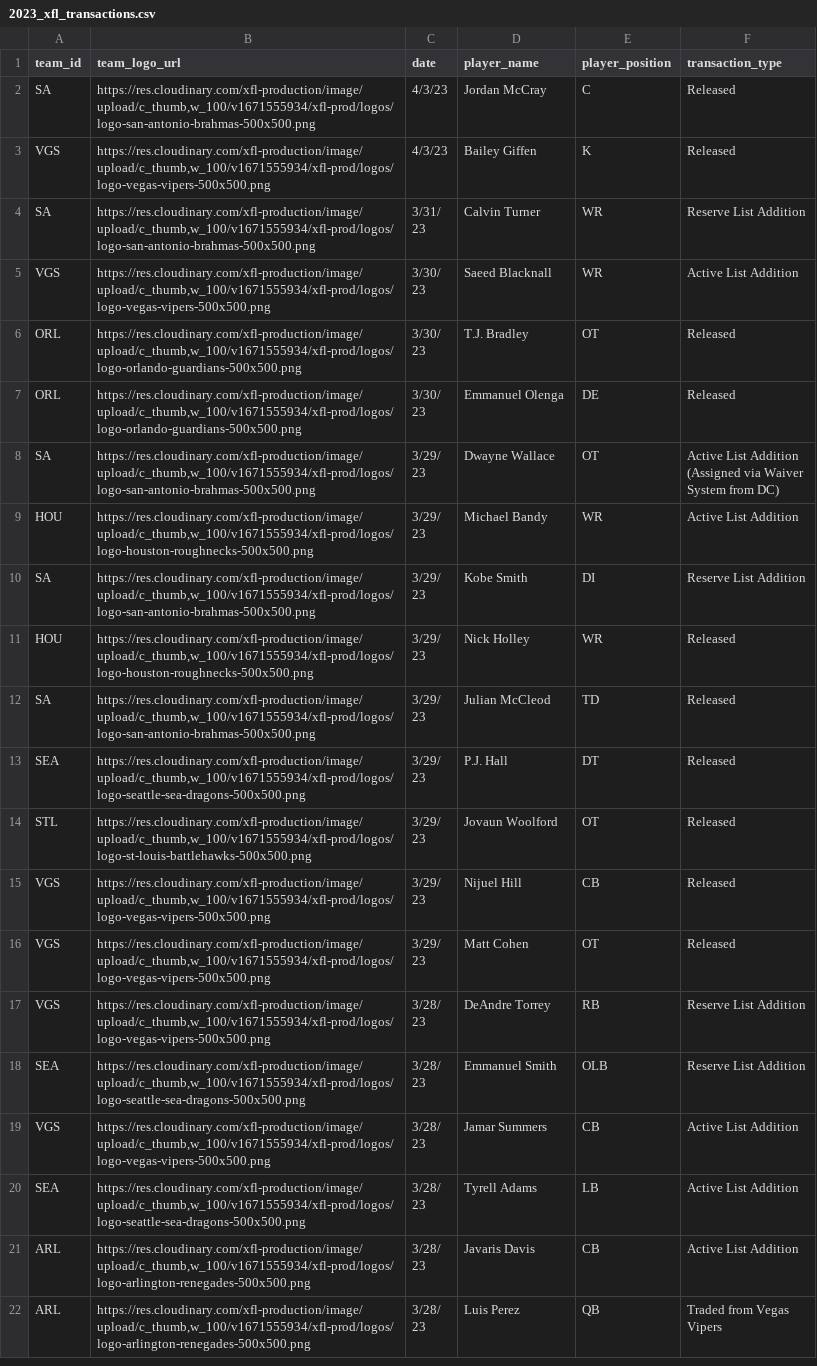
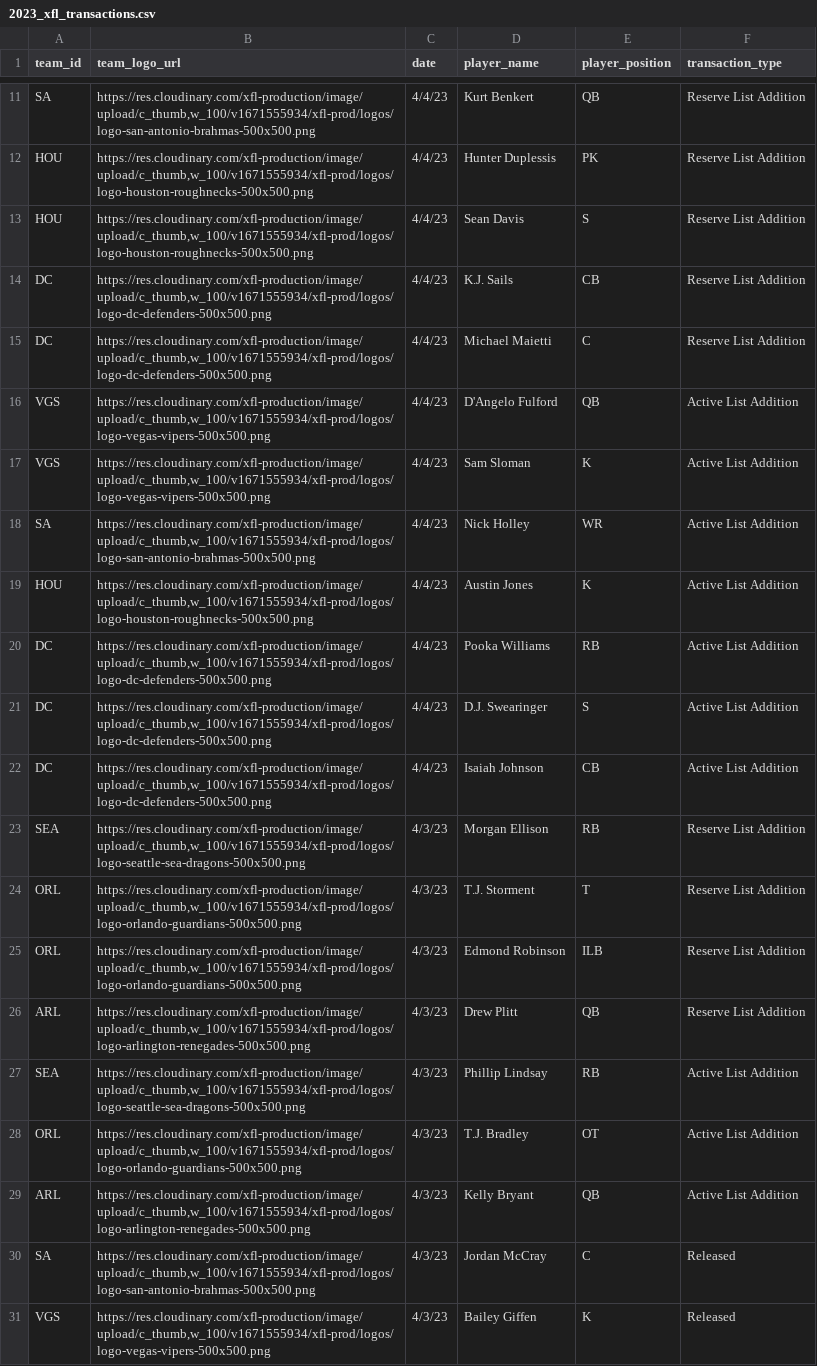
Before and after one commit to armstjc/xfl-2023-data-repository, a CSV file: player_info/transactions/2023_xfl_transactions.csv, drawn as a sheet; only a part is shown, gaps mark what is left out; the shorter side is filled out with more unchanged rows; the diff covers the shown part only; the diff names each change by its address in the sheet, - before the commit and + after, or states it on an @@ line.

```diff
--- a/player_info/transactions/2023_xfl_transactions.csv
+++ b/player_info/transactions/2023_xfl_transactions.csv
+row 11: SA | https://res.cloudinary.com/xfl-production/image/upload/c_thumb,w_100/v1671555934/xfl-prod/logos/logo-san-antonio-brahmas-500x500.png | 4/4/23 | Kurt Benkert | QB | Reserve List Addition
+row 12: HOU | https://res.cloudinary.com/xfl-production/image/upload/c_thumb,w_100/v1671555934/xfl-prod/logos/logo-houston-roughnecks-500x500.png | 4/4/23 | Hunter Duplessis | PK | Reserve List Addition
+row 13: HOU | https://res.cloudinary.com/xfl-production/image/upload/c_thumb,w_100/v1671555934/xfl-prod/logos/logo-houston-roughnecks-500x500.png | 4/4/23 | Sean Davis | S | Reserve List Addition
+row 14: DC | https://res.cloudinary.com/xfl-production/image/upload/c_thumb,w_100/v1671555934/xfl-prod/logos/logo-dc-defenders-500x500.png | 4/4/23 | K.J. Sails | CB | Reserve List Addition
+row 15: DC | https://res.cloudinary.com/xfl-production/image/upload/c_thumb,w_100/v1671555934/xfl-prod/logos/logo-dc-defenders-500x500.png | 4/4/23 | Michael Maietti | C | Reserve List Addition
+row 16: VGS | https://res.cloudinary.com/xfl-production/image/upload/c_thumb,w_100/v1671555934/xfl-prod/logos/logo-vegas-vipers-500x500.png | 4/4/23 | D'Angelo Fulford | QB | Active List Addition
+row 17: VGS | https://res.cloudinary.com/xfl-production/image/upload/c_thumb,w_100/v1671555934/xfl-prod/logos/logo-vegas-vipers-500x500.png | 4/4/23 | Sam Sloman | K | Active List Addition
+row 18: SA | https://res.cloudinary.com/xfl-production/image/upload/c_thumb,w_100/v1671555934/xfl-prod/logos/logo-san-antonio-brahmas-500x500.png | 4/4/23 | Nick Holley | WR | Active List Addition
+row 19: HOU | https://res.cloudinary.com/xfl-production/image/upload/c_thumb,w_100/v1671555934/xfl-prod/logos/logo-houston-roughnecks-500x500.png | 4/4/23 | Austin Jones | K | Active List Addition
+row 20: DC | https://res.cloudinary.com/xfl-production/image/upload/c_thumb,w_100/v1671555934/xfl-prod/logos/logo-dc-defenders-500x500.png | 4/4/23 | Pooka Williams | RB | Active List Addition
+row 21: DC | https://res.cloudinary.com/xfl-production/image/upload/c_thumb,w_100/v1671555934/xfl-prod/logos/logo-dc-defenders-500x500.png | 4/4/23 | D.J. Swearinger | S | Active List Addition
+row 22: DC | https://res.cloudinary.com/xfl-production/image/upload/c_thumb,w_100/v1671555934/xfl-prod/logos/logo-dc-defenders-500x500.png | 4/4/23 | Isaiah Johnson | CB | Active List Addition
+row 23: SEA | https://res.cloudinary.com/xfl-production/image/upload/c_thumb,w_100/v1671555934/xfl-prod/logos/logo-seattle-sea-dragons-500x500.png | 4/3/23 | Morgan Ellison | RB | Reserve List Addition
+row 24: ORL | https://res.cloudinary.com/xfl-production/image/upload/c_thumb,w_100/v1671555934/xfl-prod/logos/logo-orlando-guardians-500x500.png | 4/3/23 | T.J. Storment | T | Reserve List Addition
+row 25: ORL | https://res.cloudinary.com/xfl-production/image/upload/c_thumb,w_100/v1671555934/xfl-prod/logos/logo-orlando-guardians-500x500.png | 4/3/23 | Edmond Robinson | ILB | Reserve List Addition
+row 26: ARL | https://res.cloudinary.com/xfl-production/image/upload/c_thumb,w_100/v1671555934/xfl-prod/logos/logo-arlington-renegades-500x500.png | 4/3/23 | Drew Plitt | QB | Reserve List Addition
+row 27: SEA | https://res.cloudinary.com/xfl-production/image/upload/c_thumb,w_100/v1671555934/xfl-prod/logos/logo-seattle-sea-dragons-500x500.png | 4/3/23 | Phillip Lindsay | RB | Active List Addition
+row 28: ORL | https://res.cloudinary.com/xfl-production/image/upload/c_thumb,w_100/v1671555934/xfl-prod/logos/logo-orlando-guardians-500x500.png | 4/3/23 | T.J. Bradley | OT | Active List Addition
+row 29: ARL | https://res.cloudinary.com/xfl-production/image/upload/c_thumb,w_100/v1671555934/xfl-prod/logos/logo-arlington-renegades-500x500.png | 4/3/23 | Kelly Bryant | QB | Active List Addition
```
Also changed, not shown: 9 added rows elsewhere in this file, game_stats/player/raw/csv/FOOTBALL_XFL_2023_4_1_DC@ORL.csv, pbp/single_game/csv/FOOTBALL_XFL_2023_4_1_DC@ORL.csv, 32 other files.
